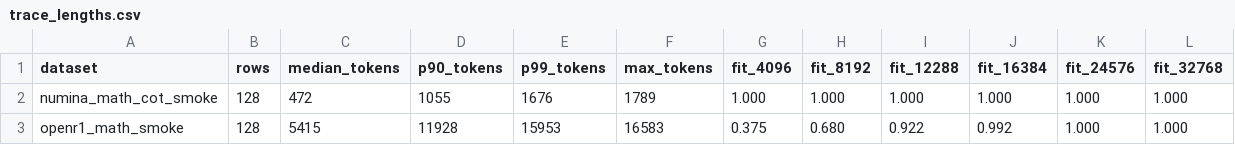
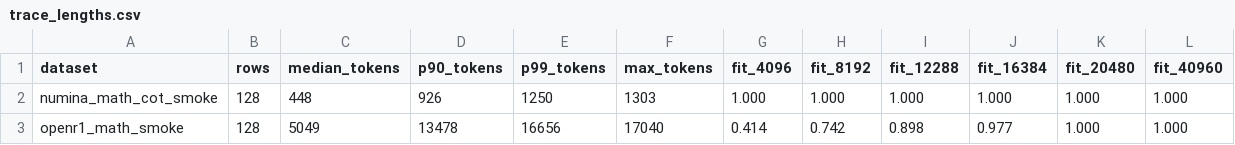
Before and after one commit to joey-david/fineqcomp, a CSV file: results/3_chain_of_thought_under_compression/reasoning_scaling_smoke/trace_lengths.csv, drawn as a sheet.

Commit message:
Pass stage 3 by removing the length limit and naming the scope
The 4,096-token training limit truncated 80 of 128 OpenR1-Math rows,
cutting the closing </think> and the boxed answer. Tuning the limit to
the measured sample failed again on a fresh draw at 97.66 per cent, so
it now sits at 40,960, the smallest context window in the model panel.
max_length truncates rather than pads and the micro batch is one row, so
the ceiling costs nothing and truncation stops being a variable.

The NuminaMath-CoT rows that never write \boxed{} are not badly
formatted: all 22 sampled are olympiad or AoPS proofs ending in
\blacksquare, with no final answer to score and no boundary for the
rationale control. answer_bearing_only states that as a scope criterion
and refills the arm from a slack pool so it keeps its 128 rows.

Both sources now retain 100 per cent of their answers and take two
finite updates.

```diff
--- a/results/3_chain_of_thought_under_compression/reasoning_scaling_smoke/trace_lengths.csv
+++ b/results/3_chain_of_thought_under_compression/reasoning_scaling_smoke/trace_lengths.csv
@@ -1,3 +1,3 @@
-dataset,rows,median_tokens,p90_tokens,p99_tokens,max_tokens,fit_4096,fit_8192,fit_12288,fit_16384,fit_24576,fit_32768
-numina_math_cot_smoke,128,472,1055,1676,1789,1.000,1.000,1.000,1.000,1.000,1.000
-openr1_math_smoke,128,5415,11928,15953,16583,0.375,0.680,0.922,0.992,1.000,1.000
+dataset,rows,median_tokens,p90_tokens,p99_tokens,max_tokens,fit_4096,fit_8192,fit_12288,fit_16384,fit_20480,fit_40960
+numina_math_cot_smoke,128,448,926,1250,1303,1.000,1.000,1.000,1.000,1.000,1.000
+openr1_math_smoke,128,5049,13478,16656,17040,0.414,0.742,0.898,0.977,1.000,1.000
```
Also changed, not shown: 10 other files.
